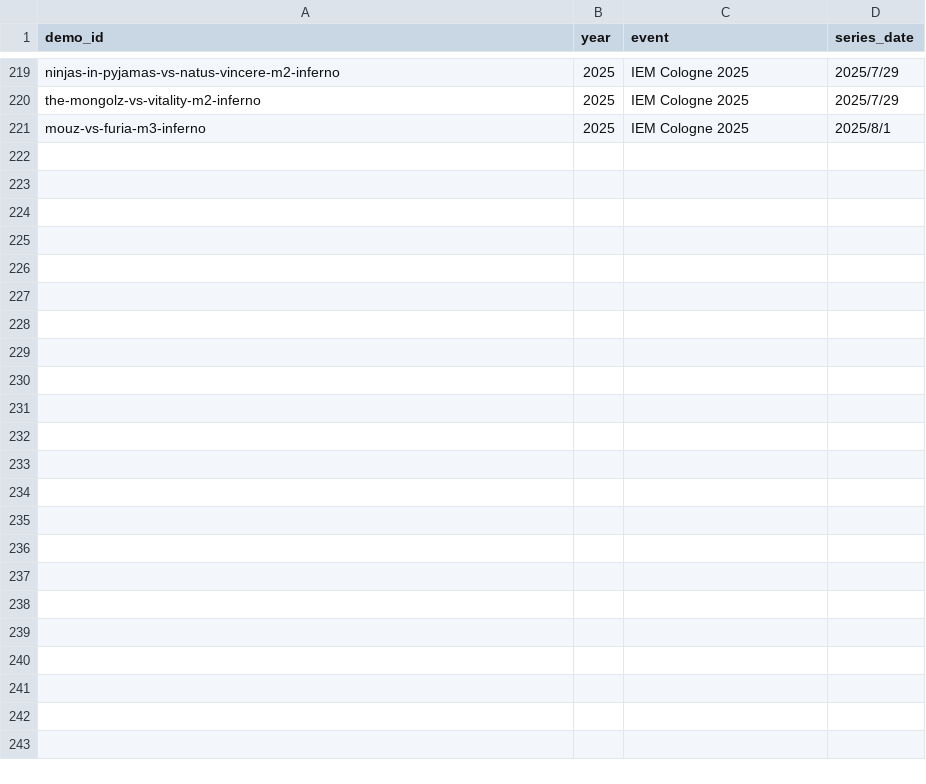
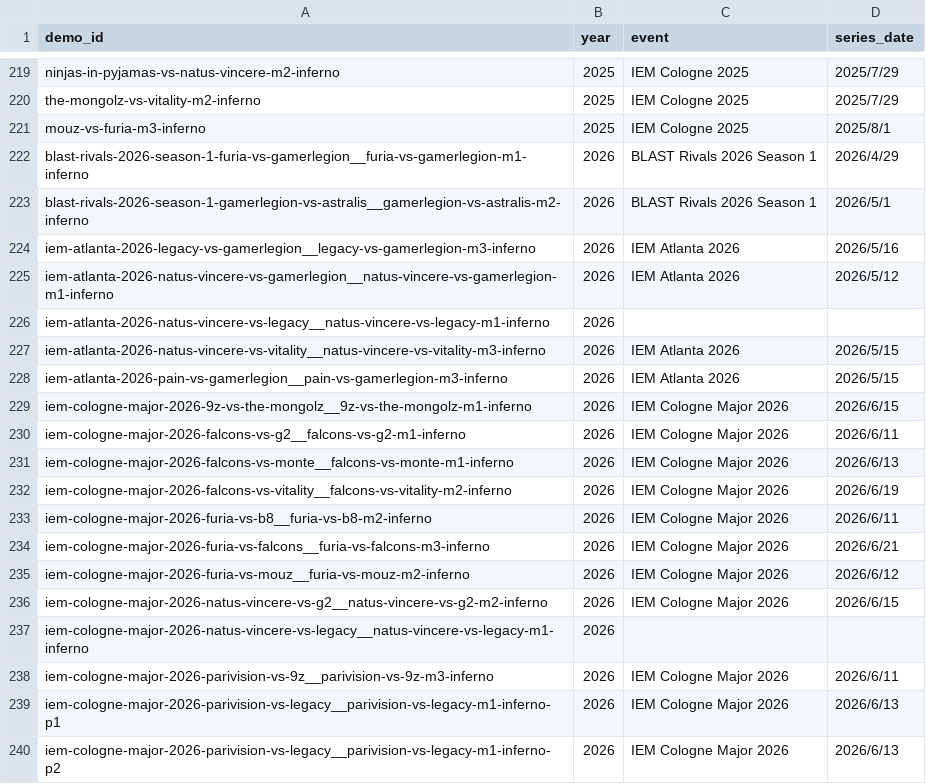
Before and after one commit to Henry1145141919810/CS2_Win_Probability_Model, a CSV file: configs/demo_year_map.csv, drawn as a sheet; only a part is shown, gaps mark what is left out; the diff covers the shown part only; the diff names each change by its address in the sheet, - before the commit and + after, or states it on an @@ line.

```diff
--- a/configs/demo_year_map.csv
+++ b/configs/demo_year_map.csv
+row 222: blast-rivals-2026-season-1-furia-vs-gamerlegion__furia-vs-gamerlegion-m1-inferno | 2026 | BLAST Rivals 2026 Season 1 | 2026/4/29
+row 223: blast-rivals-2026-season-1-gamerlegion-vs-astralis__gamerlegion-vs-astralis-m2-inferno | 2026 | BLAST Rivals 2026 Season 1 | 2026/5/1
+row 224: iem-atlanta-2026-legacy-vs-gamerlegion__legacy-vs-gamerlegion-m3-inferno | 2026 | IEM Atlanta 2026 | 2026/5/16
+row 225: iem-atlanta-2026-natus-vincere-vs-gamerlegion__natus-vincere-vs-gamerlegion-m1-inferno | 2026 | IEM Atlanta 2026 | 2026/5/12
+row 226: iem-atlanta-2026-natus-vincere-vs-legacy__natus-vincere-vs-legacy-m1-inferno | 2026
+row 227: iem-atlanta-2026-natus-vincere-vs-vitality__natus-vincere-vs-vitality-m3-inferno | 2026 | IEM Atlanta 2026 | 2026/5/15
+row 228: iem-atlanta-2026-pain-vs-gamerlegion__pain-vs-gamerlegion-m3-inferno | 2026 | IEM Atlanta 2026 | 2026/5/15
+row 229: iem-cologne-major-2026-9z-vs-the-mongolz__9z-vs-the-mongolz-m1-inferno | 2026 | IEM Cologne Major 2026 | 2026/6/15
+row 230: iem-cologne-major-2026-falcons-vs-g2__falcons-vs-g2-m1-inferno | 2026 | IEM Cologne Major 2026 | 2026/6/11
+row 231: iem-cologne-major-2026-falcons-vs-monte__falcons-vs-monte-m1-inferno | 2026 | IEM Cologne Major 2026 | 2026/6/13
+row 232: iem-cologne-major-2026-falcons-vs-vitality__falcons-vs-vitality-m2-inferno | 2026 | IEM Cologne Major 2026 | 2026/6/19
+row 233: iem-cologne-major-2026-furia-vs-b8__furia-vs-b8-m2-inferno | 2026 | IEM Cologne Major 2026 | 2026/6/11
+row 234: iem-cologne-major-2026-furia-vs-falcons__furia-vs-falcons-m3-inferno | 2026 | IEM Cologne Major 2026 | 2026/6/21
+row 235: iem-cologne-major-2026-furia-vs-mouz__furia-vs-mouz-m2-inferno | 2026 | IEM Cologne Major 2026 | 2026/6/12
+row 236: iem-cologne-major-2026-natus-vincere-vs-g2__natus-vincere-vs-g2-m2-inferno | 2026 | IEM Cologne Major 2026 | 2026/6/15
+row 237: iem-cologne-major-2026-natus-vincere-vs-legacy__natus-vincere-vs-legacy-m1-inferno | 2026
+row 238: iem-cologne-major-2026-parivision-vs-9z__parivision-vs-9z-m3-inferno | 2026 | IEM Cologne Major 2026 | 2026/6/11
+row 239: iem-cologne-major-2026-parivision-vs-legacy__parivision-vs-legacy-m1-inferno-p1 | 2026 | IEM Cologne Major 2026 | 2026/6/13
+row 240: iem-cologne-major-2026-parivision-vs-legacy__parivision-vs-legacy-m1-inferno-p2 | 2026 | IEM Cologne Major 2026 | 2026/6/13
```
Also changed, not shown: 13 added rows elsewhere in this file, 2 other files.
